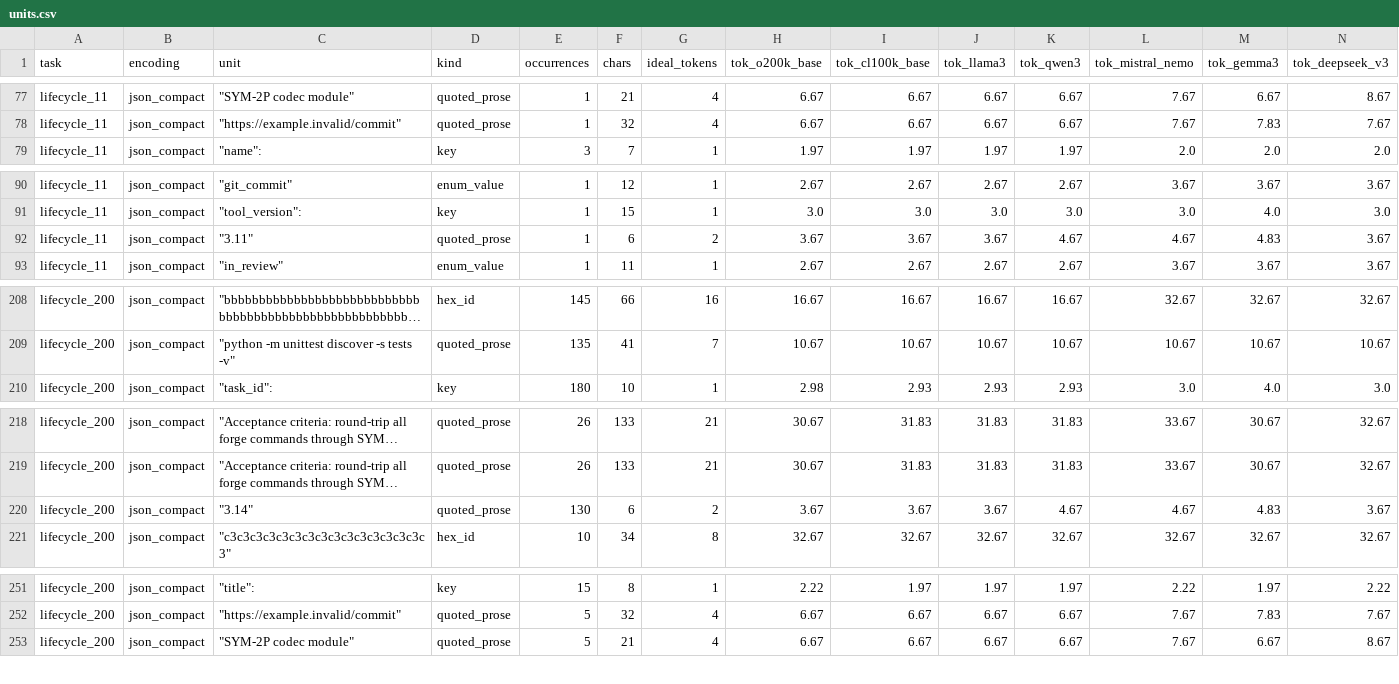
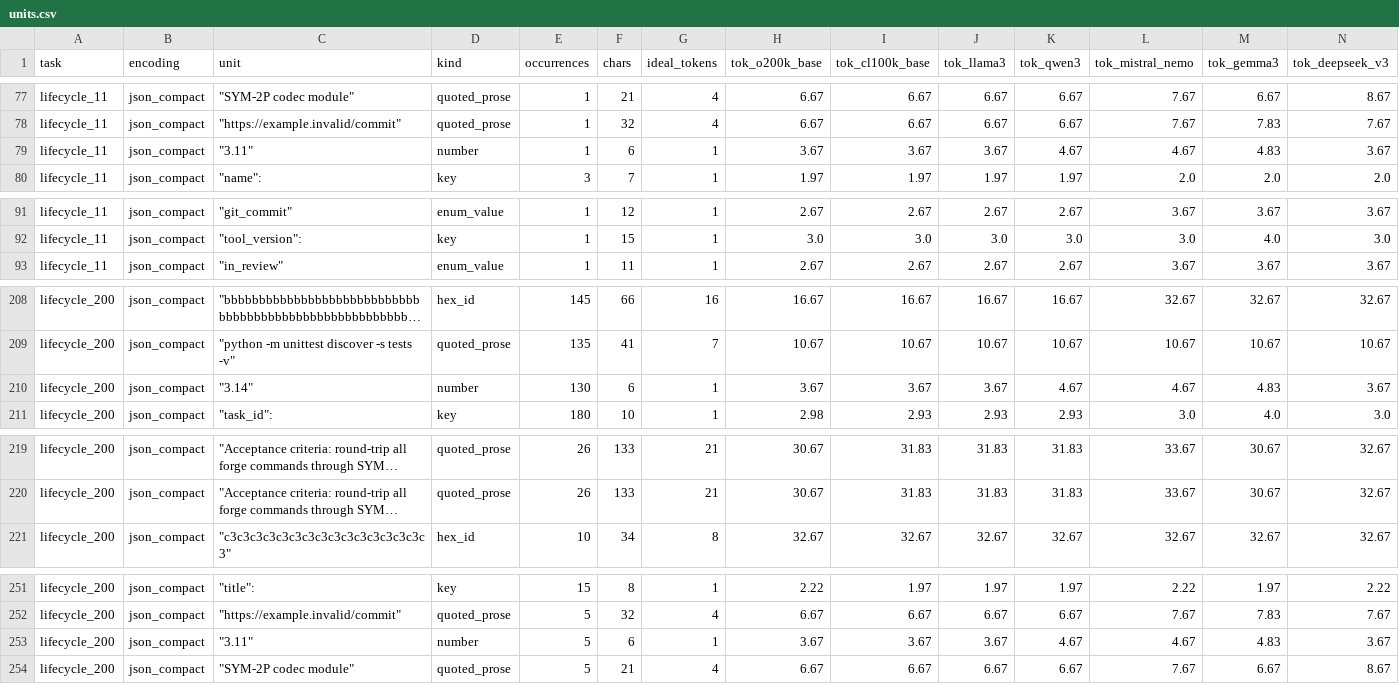
Before and after one commit to Moissanite-Labs/tokenpage, a CSV file: studies/01-tokenizer-waste/results/units.csv, drawn as a sheet; only a part is shown, gaps mark what is left out; long unchanged cells end in …; removed rows and columns are numbered as before the commit, all else as after; rows hold the shown columns only; the diff covers the shown part only; the diff names each change by its address in the sheet, - before the commit and + after, or states it on an @@ line.

```diff
--- a/studies/01-tokenizer-waste/results/units.csv
+++ b/studies/01-tokenizer-waste/results/units.csv
+row 79: lifecycle_11 | json_compact | "3.11" | number | 1 | 6 | 1 | 3.67 | 3.67 | 3.67 | 4.67 | 4.67 | 4.83 | 3.67
-row 92: lifecycle_11 | json_compact | "3.11" | quoted_prose | 1 | 6 | 2 | 3.67 | 3.67 | 3.67 | 4.67 | 4.67 | 4.83 | 3.67
+row 210: lifecycle_200 | json_compact | "3.14" | number | 130 | 6 | 1 | 3.67 | 3.67 | 3.67 | 4.67 | 4.67 | 4.83 | 3.67
-row 220: lifecycle_200 | json_compact | "3.14" | quoted_prose | 130 | 6 | 2 | 3.67 | 3.67 | 3.67 | 4.67 | 4.67 | 4.83 | 3.67
+row 253: lifecycle_200 | json_compact | "3.11" | number | 5 | 6 | 1 | 3.67 | 3.67 | 3.67 | 4.67 | 4.67 | 4.83 | 3.67
```
Also changed, not shown: 2 added rows and 3 removed rows elsewhere in this file, studies/01-tokenizer-waste/results/classes.csv, 5 other files.
